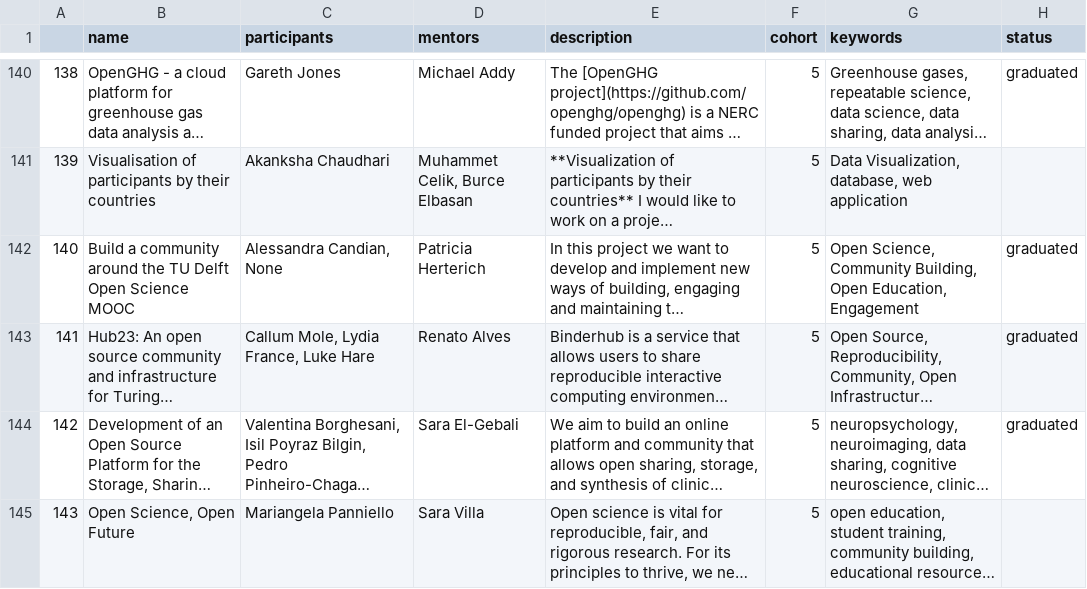
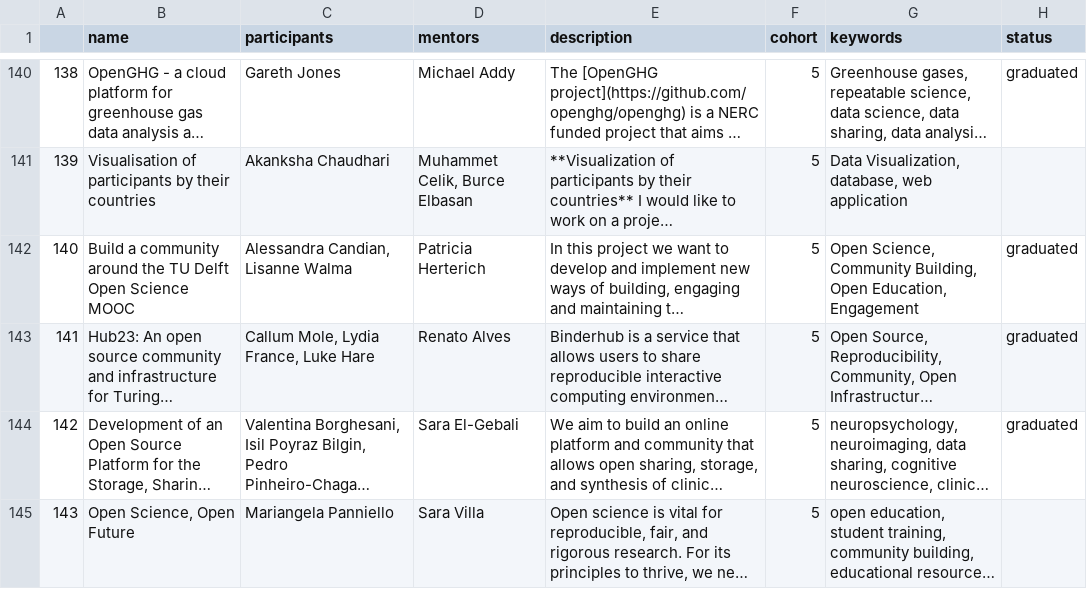
Before and after one commit to open-life-science/ols-stats, a CSV file: data/projects.csv, drawn as a sheet; only a part is shown, gaps mark what is left out; long unchanged cells end in …; the diff names each change by its address in the sheet, - before the commit and + after, or states it on an @@ line.

```diff
--- a/data/projects.csv
+++ b/data/projects.csv
-C142 (participants): Alessandra Candian, None
+C142 (participants): Alessandra Candian, Lisanne Walma
```
Also changed, not shown: data/people.csv.
